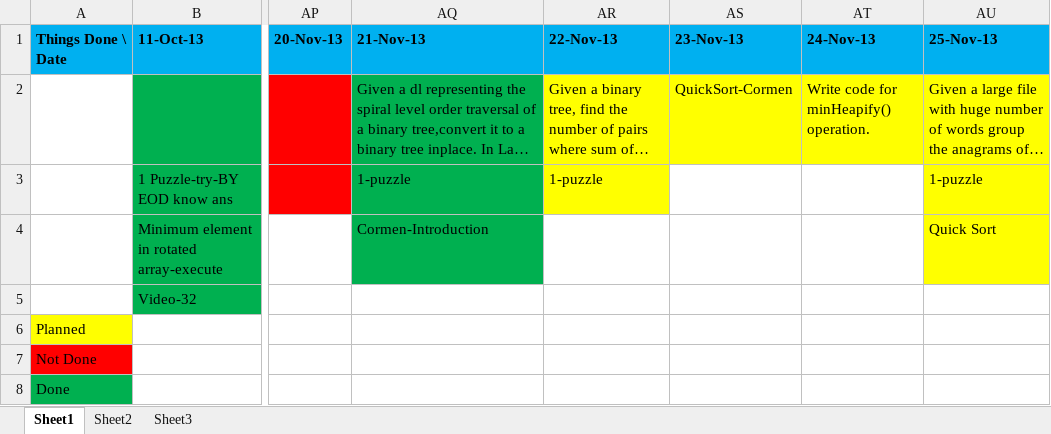
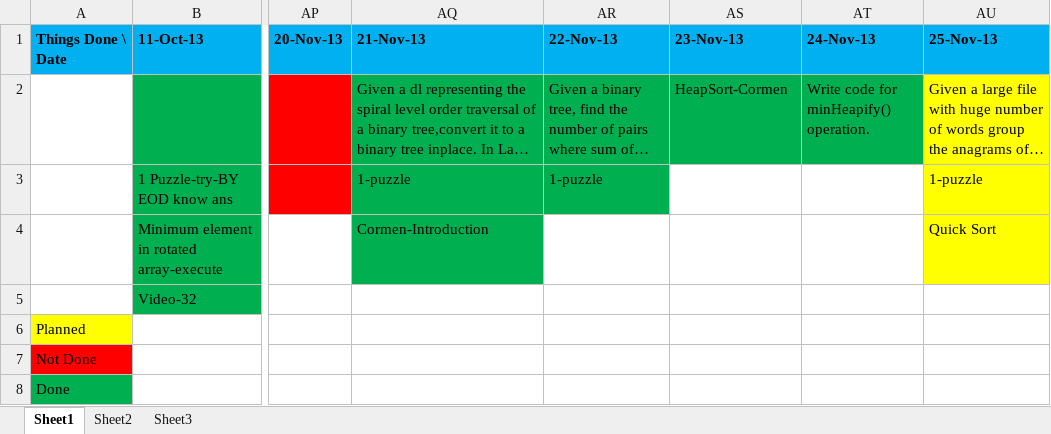
Before and after one commit to eedsva/mytrack, an Excel workbook: Track Of Barani.xlsx, sheet Sheet1, drawn as a sheet; only a part is shown, gaps mark what is left out; long unchanged cells end in …; values as stored, in another font and other column widths than the file's, no borders; the diff names each change by its address in the sheet, - before the commit and + after, or states it on an @@ line.

```diff
--- a/Track Of Barani.xlsx (sheet Sheet1)
+++ b/Track Of Barani.xlsx (sheet Sheet1)
-AR2:AT2 fill: #FFFF00
+AR2:AT2 fill: #00B050
-AS2: QuickSort-Cormen
+AS2: HeapSort-Cormen
-AR3 fill: #FFFF00
+AR3 fill: #00B050
```
Also changed, not shown: ProblemsAndSolution.xlsx.
